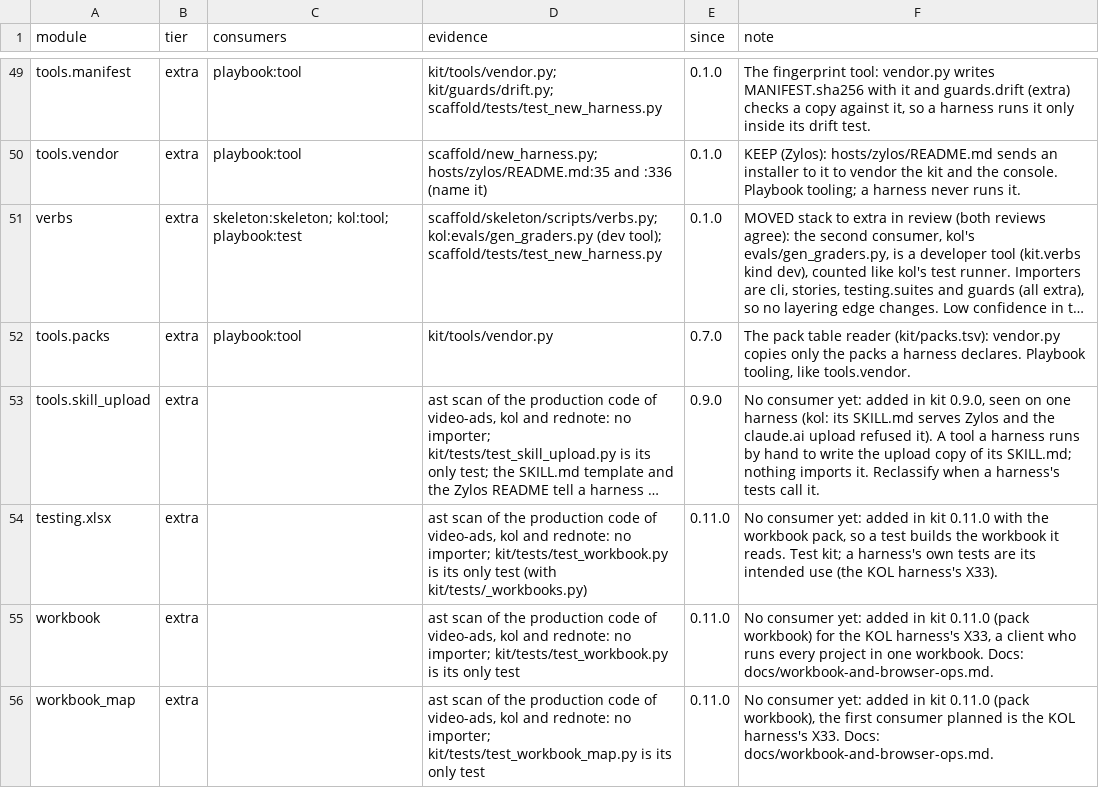
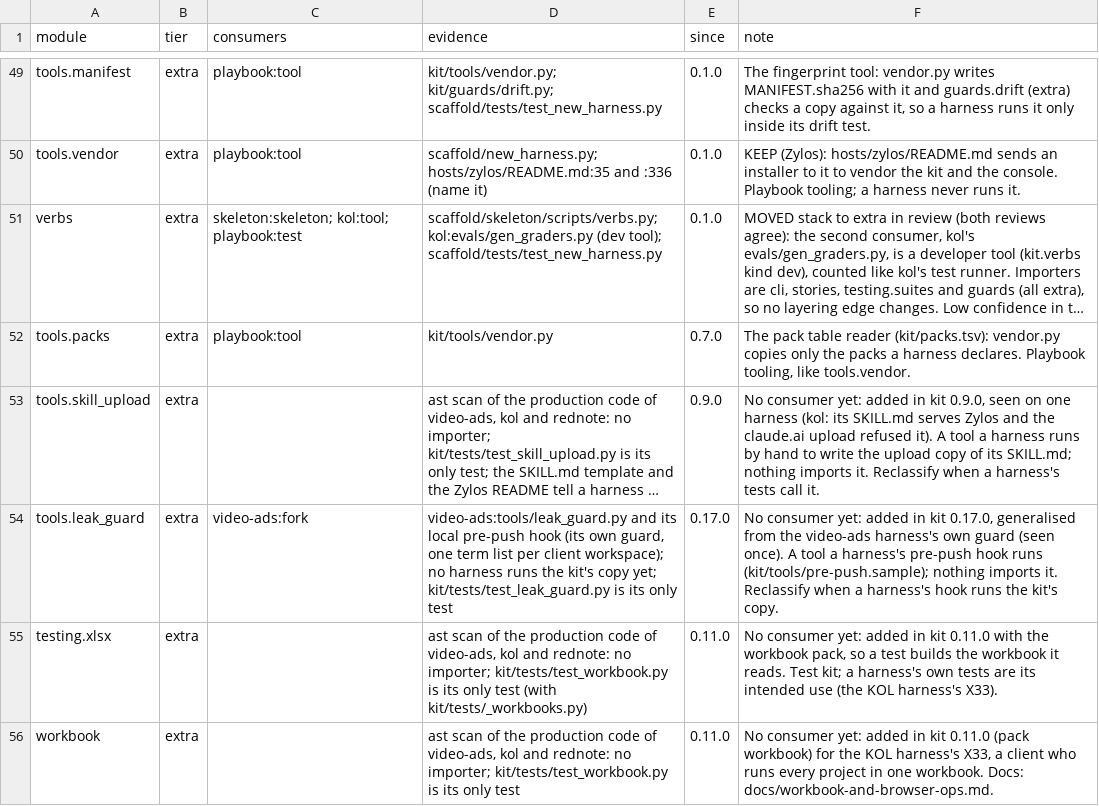
Before and after one commit to thaddeus-builds/skill-pack-playbook, a TSV file: kit-tiers.tsv, drawn as a sheet; only a part is shown, gaps mark what is left out; the shorter side is filled out with more unchanged rows; long unchanged cells end in …; the diff names each change by its address in the sheet, - before the commit and + after, or states it on an @@ line.

```diff
--- a/kit-tiers.tsv
+++ b/kit-tiers.tsv
+row 54: tools.leak_guard | extra | video-ads:fork | video-ads:tools/leak_guard.py and its local pre-push hook (its own guard, one term list per client workspace); no harness runs the kit's copy yet; kit/tests/test_leak_guard.py is its only test | 0.17.0 | No consumer yet: added in kit 0.17.0, generalised from the video-ads harness's own guard (seen once). A tool a harness's pre-push hook runs (kit/tools/pre-push.sample); nothing imports it. Reclassify when a harness's hook runs the kit's copy.
```
Also changed, not shown: kit/packs.tsv, 9 other files.
